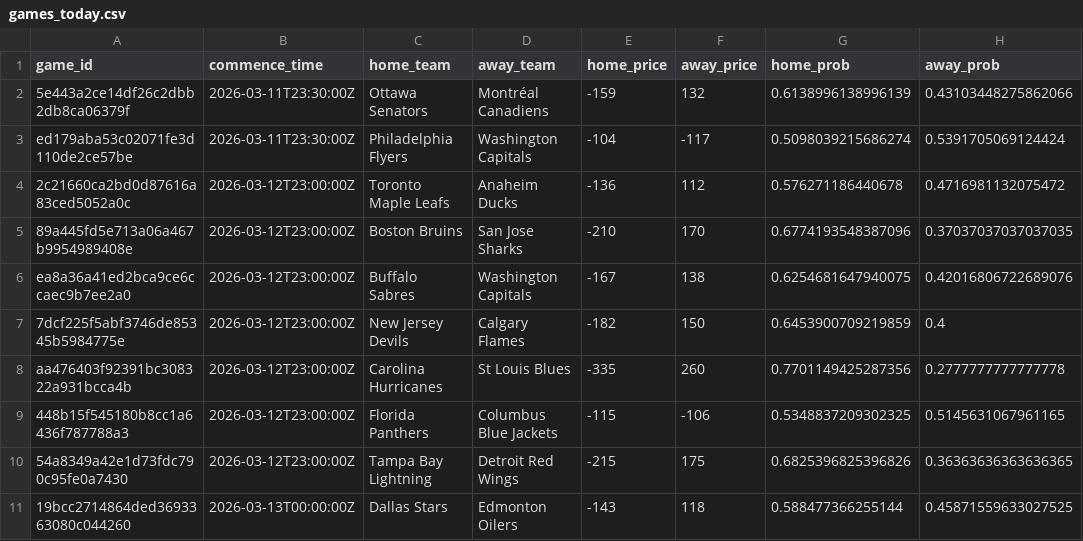
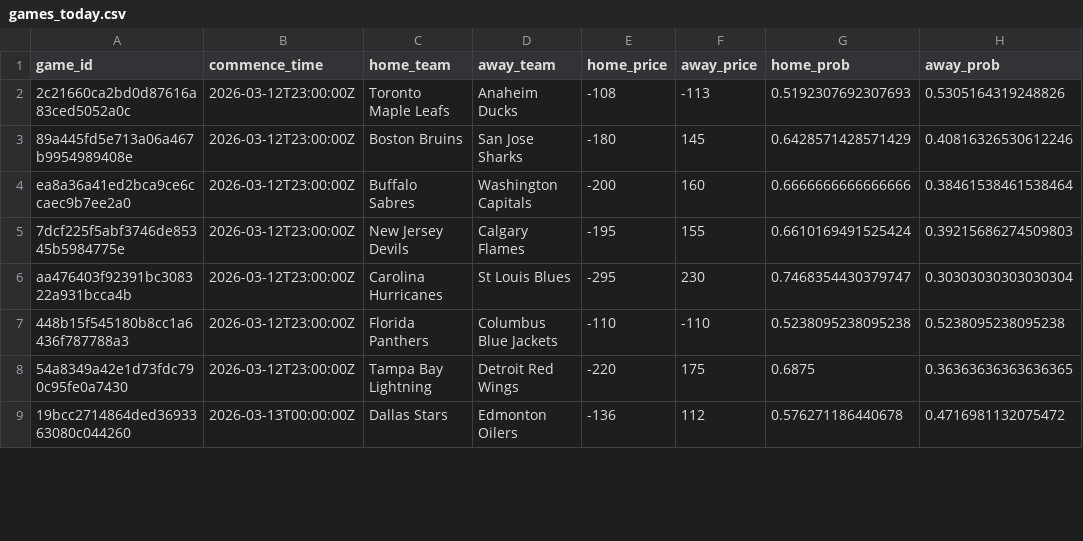
Before and after one commit to jmbarton04/nhl_odds_moneypuck, a CSV file: data/games_today.csv, drawn as a sheet; only a part is shown; the diff covers the shown part only.

```diff
--- a/data/games_today.csv
+++ b/data/games_today.csv
@@ -1,11 +1,9 @@
 game_id,commence_time,home_team,away_team,home_price,away_price,home_prob,away_prob
-5e443a2ce14df26c2dbb2db8ca06379f,2026-03-11T23:30:00Z,Ottawa Senators,Montréal Canadiens,-159,132,0.6138996138996139,0.43103448275862066
-ed179aba53c02071fe3d110de2ce57be,2026-03-11T23:30:00Z,Philadelphia Flyers,Washington Capitals,-104,-117,0.5098039215686274,0.5391705069124424
-2c21660ca2bd0d87616a83ced5052a0c,2026-03-12T23:00:00Z,Toronto Maple Leafs,Anaheim Ducks,-136,112,0.576271186440678,0.4716981132075472
-89a445fd5e713a06a467b9954989408e,2026-03-12T23:00:00Z,Boston Bruins,San Jose Sharks,-210,170,0.6774193548387096,0.37037037037037035
-ea8a36a41ed2bca9ce6ccaec9b7ee2a0,2026-03-12T23:00:00Z,Buffalo Sabres,Washington Capitals,-167,138,0.6254681647940075,0.42016806722689076
-7dcf225f5abf3746de85345b5984775e,2026-03-12T23:00:00Z,New Jersey Devils,Calgary Flames,-182,150,0.6453900709219859,0.4
-aa476403f92391bc308322a931bcca4b,2026-03-12T23:00:00Z,Carolina Hurricanes,St Louis Blues,-335,260,0.7701149425287356,0.2777777777777778
-448b15f545180b8cc1a6436f787788a3,2026-03-12T23:00:00Z,Florida Panthers,Columbus Blue Jackets,-115,-106,0.5348837209302325,0.5145631067961165
-54a8349a42e1d73fdc790c95fe0a7430,2026-03-12T23:00:00Z,Tampa Bay Lightning,Detroit Red Wings,-215,175,0.6825396825396826,0.36363636363636365
-19bcc2714864ded3693363080c044260,2026-03-13T00:00:00Z,Dallas Stars,Edmonton Oilers,-143,118,0.588477366255144,0.45871559633027525
+2c21660ca2bd0d87616a83ced5052a0c,2026-03-12T23:00:00Z,Toronto Maple Leafs,Anaheim Ducks,-108,-113,0.5192307692307693,0.5305164319248826
+89a445fd5e713a06a467b9954989408e,2026-03-12T23:00:00Z,Boston Bruins,San Jose Sharks,-180,145,0.6428571428571429,0.40816326530612246
+ea8a36a41ed2bca9ce6ccaec9b7ee2a0,2026-03-12T23:00:00Z,Buffalo Sabres,Washington Capitals,-200,160,0.6666666666666666,0.38461538461538464
+7dcf225f5abf3746de85345b5984775e,2026-03-12T23:00:00Z,New Jersey Devils,Calgary Flames,-195,155,0.6610169491525424,0.39215686274509803
+aa476403f92391bc308322a931bcca4b,2026-03-12T23:00:00Z,Carolina Hurricanes,St Louis Blues,-295,230,0.7468354430379747,0.30303030303030304
+448b15f545180b8cc1a6436f787788a3,2026-03-12T23:00:00Z,Florida Panthers,Columbus Blue Jackets,-110,-110,0.5238095238095238,0.5238095238095238
+54a8349a42e1d73fdc790c95fe0a7430,2026-03-12T23:00:00Z,Tampa Bay Lightning,Detroit Red Wings,-220,175,0.6875,0.36363636363636365
+19bcc2714864ded3693363080c044260,2026-03-13T00:00:00Z,Dallas Stars,Edmonton Oilers,-136,112,0.576271186440678,0.4716981132075472
```
Also changed, not shown: 2 added rows and 14 edited cells elsewhere in this file, data/moneypuck_today.csv, 1 other file.
